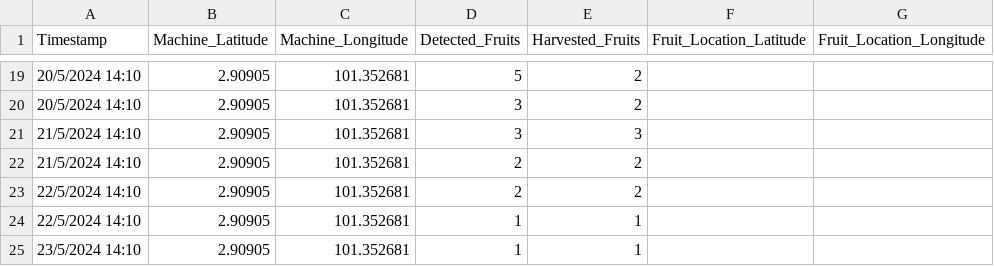
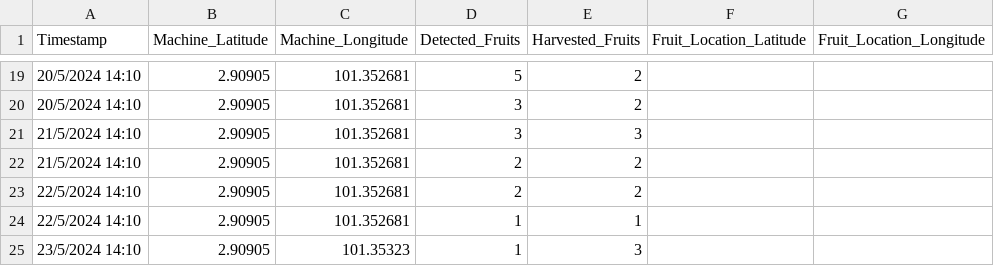
Before and after one commit to khawtx123/GPS, a CSV file: mapPlotter/coordinates.csv, drawn as a sheet; only a part is shown, gaps mark what is left out.

```diff
--- a/mapPlotter/coordinates.csv
+++ b/mapPlotter/coordinates.csv
@@ -24,2 +24,2 @@ Timestamp,Machine_Latitude,Machine_Longitude,Detected_Fruits,Harvested_Fruits,Fr
 22/5/2024 14:10,2.90905,101.352681,1,1,
-23/5/2024 14:10,2.90905,101.352681,1,1,
+23/5/2024 14:10,2.90905,101.35323,1,3,
```
Also changed, not shown: 9 other files.
